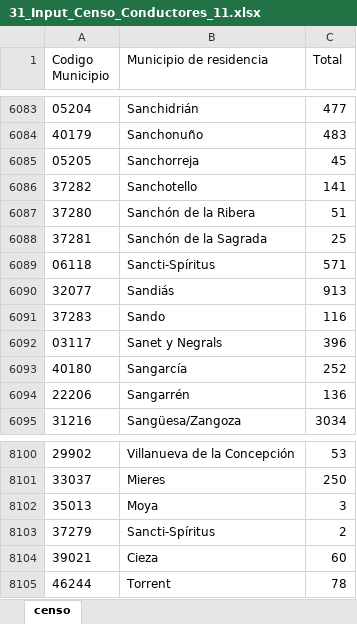
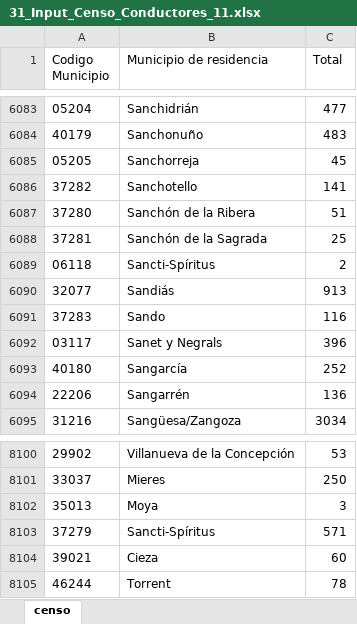
Before and after one commit to AdrianaBorrajo/Despoblacion, an Excel workbook: Data/31_Input_Censo_Conductores_11.xlsx, sheet censo, drawn as a sheet; only a part is shown, gaps mark what is left out; values as stored, in another font and other column widths than the file's, no borders; conditional formats not drawn; the diff names each change by its address in the sheet, - before the commit and + after, or states it on an @@ line.

```diff
--- a/Data/31_Input_Censo_Conductores_11.xlsx (sheet censo)
+++ b/Data/31_Input_Censo_Conductores_11.xlsx (sheet censo)
-C6089 (Total): 571
+C6089 (Total): 2
-C8103 (Total): 2
+C8103 (Total): 571
```
Also changed, not shown: Data/30_Input_Parque_Vehiculos_11.xlsx, 2 other files.
